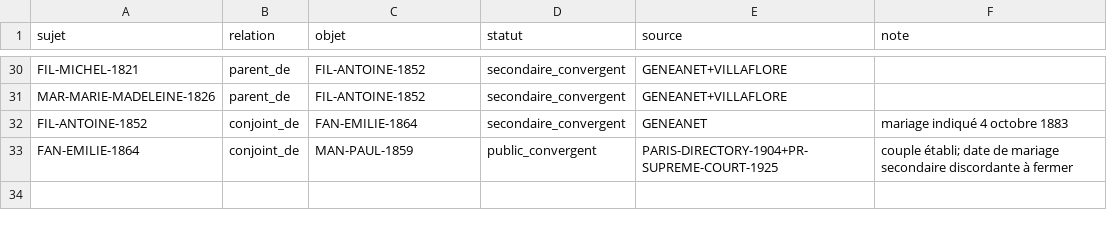
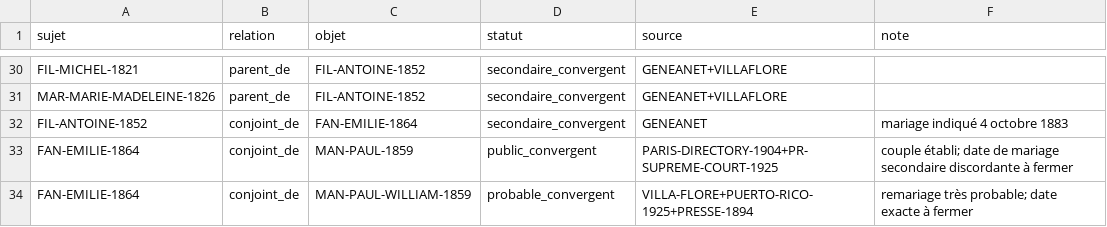
Before and after one commit to JeanHuguesRobert/barons-Mariani, a TSV file: musee-mariani/mariani/relations.tsv, drawn as a sheet; only a part is shown, gaps mark what is left out.

Commit message:
genealogy: connect Filippini Fantauzzi Mannes

```diff
--- a/musee-mariani/mariani/relations.tsv
+++ b/musee-mariani/mariani/relations.tsv
@@ -33 +33,2 @@ FIL-ANTOINE-1852	conjoint_de	FAN-EMILIE-1864	secondaire_convergent	GENEANET	mari
 FAN-EMILIE-1864	conjoint_de	MAN-PAUL-1859	public_convergent	PARIS-DIRECTORY-1904+PR-SUPREME-COURT-1925	couple établi; date de mariage secondaire discordante à fermer
+FAN-EMILIE-1864	conjoint_de	MAN-PAUL-WILLIAM-1859	probable_convergent	VILLA-FLORE+PUERTO-RICO-1925+PRESSE-1894	remariage très probable; date exacte à fermer
```
